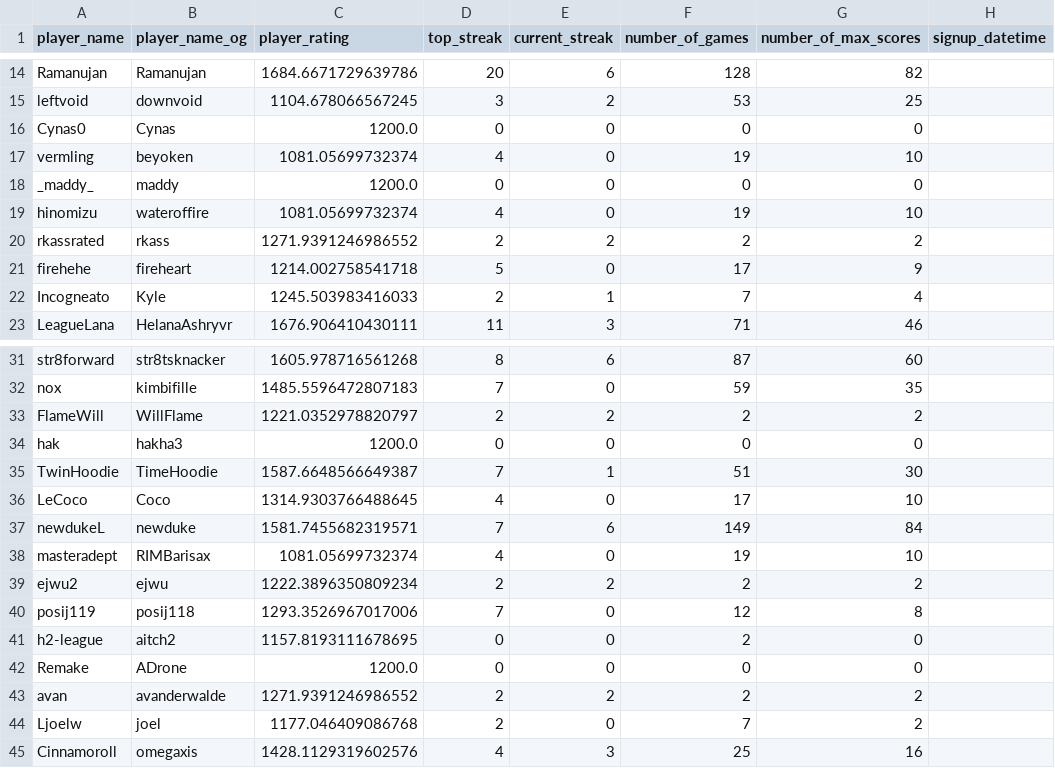
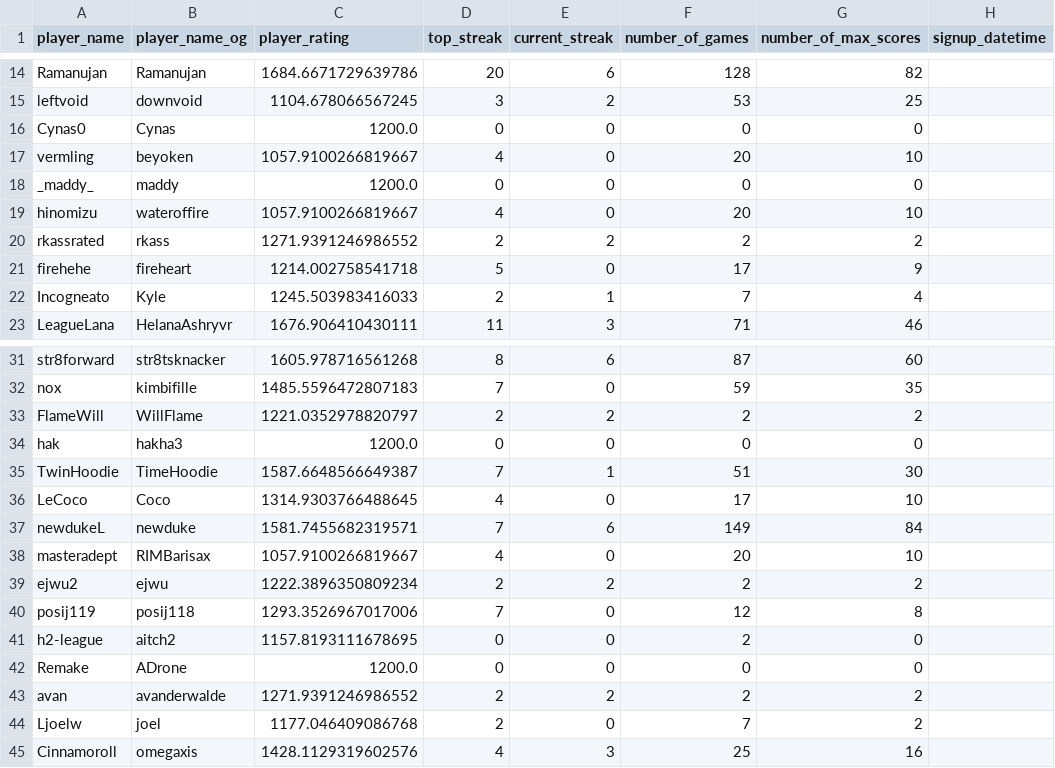
Before and after one commit to hanabi-league/hanabi-league.github.io, a CSV file: data/player_data.csv, drawn as a sheet; only a part is shown, gaps mark what is left out.

```diff
--- a/data/player_data.csv
+++ b/data/player_data.csv
@@ -16,5 +16,5 @@ leftvoid,downvoid,1104.678066567245,3,2,53,25,
 Cynas0,Cynas,1200.0,0,0,0,0,
-vermling,beyoken,1081.05699732374,4,0,19,10,
+vermling,beyoken,1057.9100266819667,4,0,20,10,
 _maddy_,maddy,1200.0,0,0,0,0,
-hinomizu,wateroffire,1081.05699732374,4,0,19,10,
+hinomizu,wateroffire,1057.9100266819667,4,0,20,10,
 rkassrated,rkass,1271.9391246986552,2,2,2,2,
@@ -37,3 +37,3 @@ LeCoco,Coco,1314.9303766488645,4,0,17,10,
 newdukeL,newduke,1581.7455682319571,7,6,149,84,
-masteradept,RIMBarisax,1081.05699732374,4,0,19,10,
+masteradept,RIMBarisax,1057.9100266819667,4,0,20,10,
 ejwu2,ejwu,1222.3896350809234,2,2,2,2,
```
Also changed, not shown: data/player_game_data.csv, data/variant_data.csv, 2 other files.
